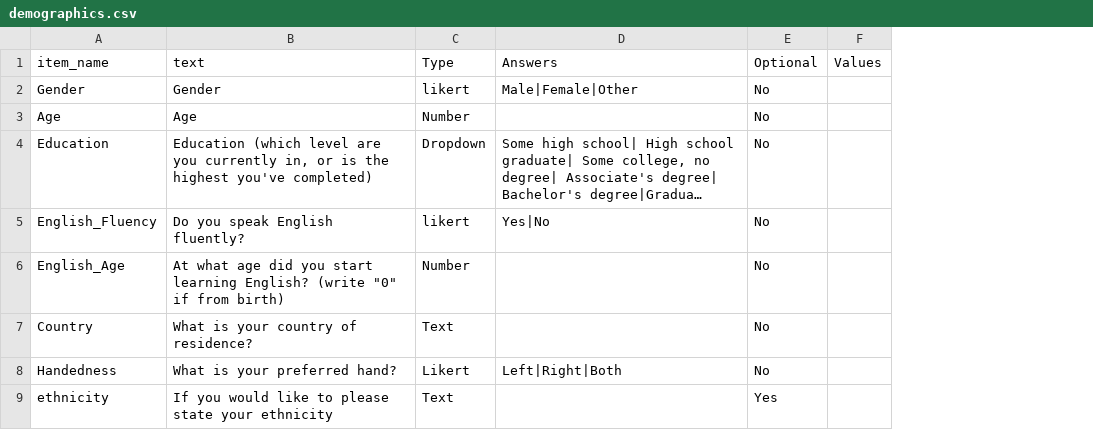
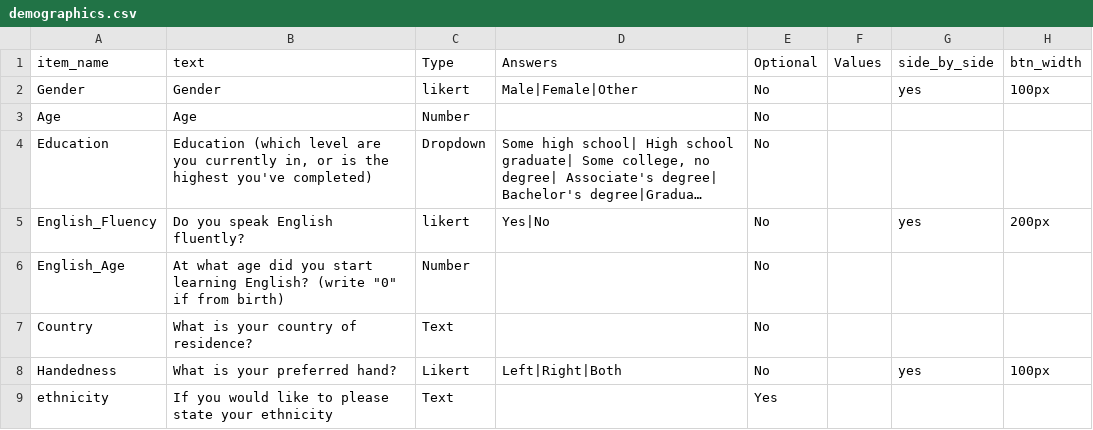
Before and after one commit to some-open-solutions/collector, a CSV file: web/kitten/Default/DefaultSurveys/demographics.csv, drawn as a sheet; long unchanged cells end in …; the diff names each change by its address in the sheet, - before the commit and + after, or states it on an @@ line.

```diff
--- a/web/kitten/Default/DefaultSurveys/demographics.csv
+++ b/web/kitten/Default/DefaultSurveys/demographics.csv
+column G (side_by_side), rows 2-8: yes |  |  | yes |  |  | yes
+column H (btn_width), rows 2-8: 100px |  |  | 200px |  |  | 100px
```
Also changed, not shown: web/kitten/Default/DefaultSurveys/autism_quotient.csv, web/kitten/ServerLocations.csv, 45 other files.
